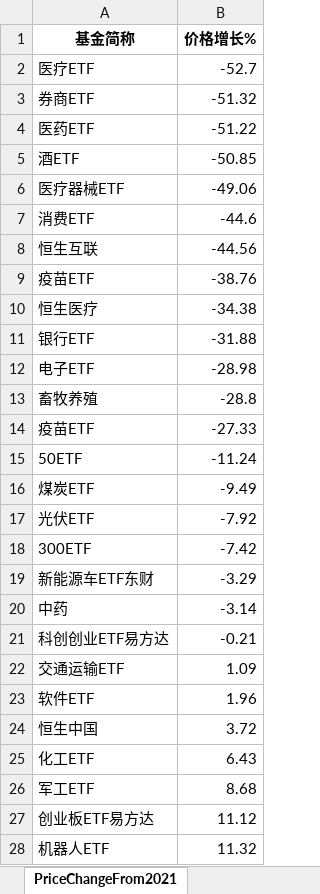
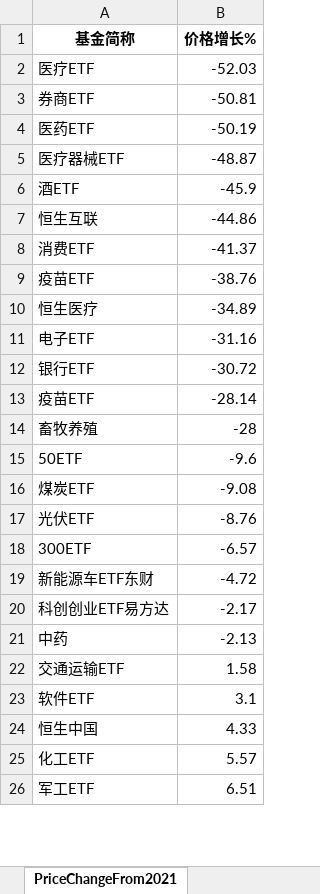
Before and after one commit to digital-era/AIPEMarketDashboard, an Excel workbook: AIPEMarketData.xlsx, sheet PriceChangeFrom2021, drawn as a sheet; only a part is shown; values as stored, in another font and other column widths than the file's, no borders; removed rows and columns are numbered as before the commit, all else as after; the diff covers the shown part only; the diff names each change by its address in the sheet, - before the commit and + after, or states it on an @@ line.

```diff
--- a/AIPEMarketData.xlsx (sheet PriceChangeFrom2021)
+++ b/AIPEMarketData.xlsx (sheet PriceChangeFrom2021)
-B2 (价格增长%): -52.7
+B2 (价格增长%): -52.03
-B3 (价格增长%): -51.32
+B3 (价格增长%): -50.81
-B4 (价格增长%): -51.22
+B4 (价格增长%): -50.19
-row 5: 酒ETF | -50.85
-B5 (价格增长%): -49.06
+B5 (价格增长%): -48.87
-row 7: 消费ETF | -44.6
+row 6: 酒ETF | -45.9
-B7 (价格增长%): -44.56
+B7 (价格增长%): -44.86
+row 8: 消费ETF | -41.37
-B10 (价格增长%): -34.38
+B10 (价格增长%): -34.89
-row 11: 银行ETF | -31.88
-B11 (价格增长%): -28.98
+B11 (价格增长%): -31.16
-row 13: 畜牧养殖 | -28.8
+row 12: 银行ETF | -30.72
-B13 (价格增长%): -27.33
+B13 (价格增长%): -28.14
+row 14: 畜牧养殖 | -28
-B15 (价格增长%): -11.24
+B15 (价格增长%): -9.6
-B16 (价格增长%): -9.49
+B16 (价格增长%): -9.08
-B17 (价格增长%): -7.92
+B17 (价格增长%): -8.76
-B18 (价格增长%): -7.42
+B18 (价格增长%): -6.57
-B19 (价格增长%): -3.29
+B19 (价格增长%): -4.72
-row 20: 中药 | -3.14
-B20 (价格增长%): -0.21
+B20 (价格增长%): -2.17
+row 21: 中药 | -2.13
-B22 (价格增长%): 1.09
+B22 (价格增长%): 1.58
-B23 (价格增长%): 1.96
+B23 (价格增长%): 3.1
-B24 (价格增长%): 3.72
+B24 (价格增长%): 4.33
-B25 (价格增长%): 6.43
+B25 (价格增长%): 5.57
-B26 (价格增长%): 8.68
+B26 (价格增长%): 6.51
-row 27: 创业板ETF易方达 | 11.12
-row 28: 机器人ETF | 11.32
```
Also changed, not shown: 8 added rows, 6 removed rows and 28 edited cells elsewhere in this sheet, sheet DistributeHotIndustry, sheet PriceThisYearChange, sheet ShareThisYearChange, sheet TopStockIn5DaysMainFund, sheet TopStockInTopPotScore, sheet ShareChangeFrom2021, 7 more sheets, 1 other file.
